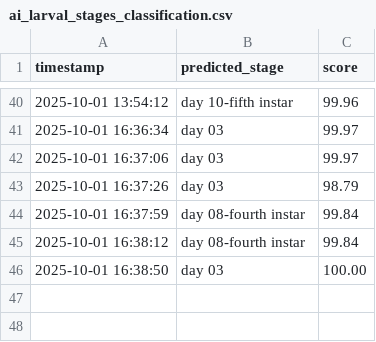
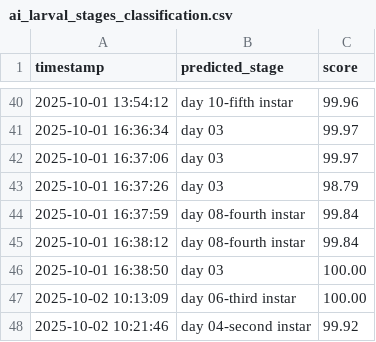
Before and after one commit to winjher/Butterfly-App-AI-Breeding-Management, a CSV file: ai_larval_stages_classification.csv, drawn as a sheet; only a part is shown, gaps mark what is left out.

```diff
--- a/ai_larval_stages_classification.csv
+++ b/ai_larval_stages_classification.csv
@@ -46 +46,3 @@ timestamp,predicted_stage,score
 2025-10-01 16:38:50,day 03,100.00
+2025-10-02 10:13:09,day 06-third instar,100.00
+2025-10-02 10:21:46,day 04-second instar,99.92
```
Also changed, not shown: ai_classifications.csv, 3 other files.
